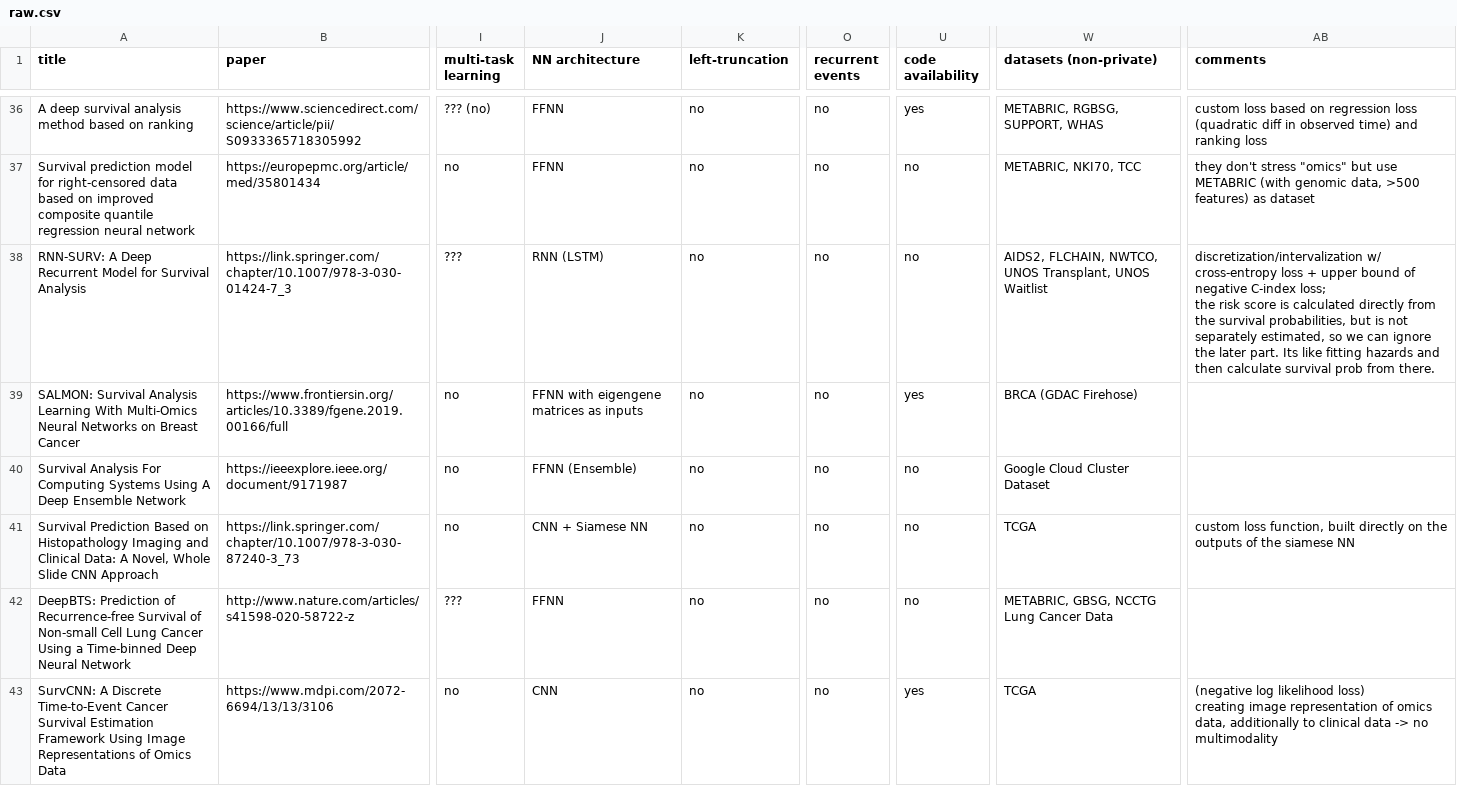
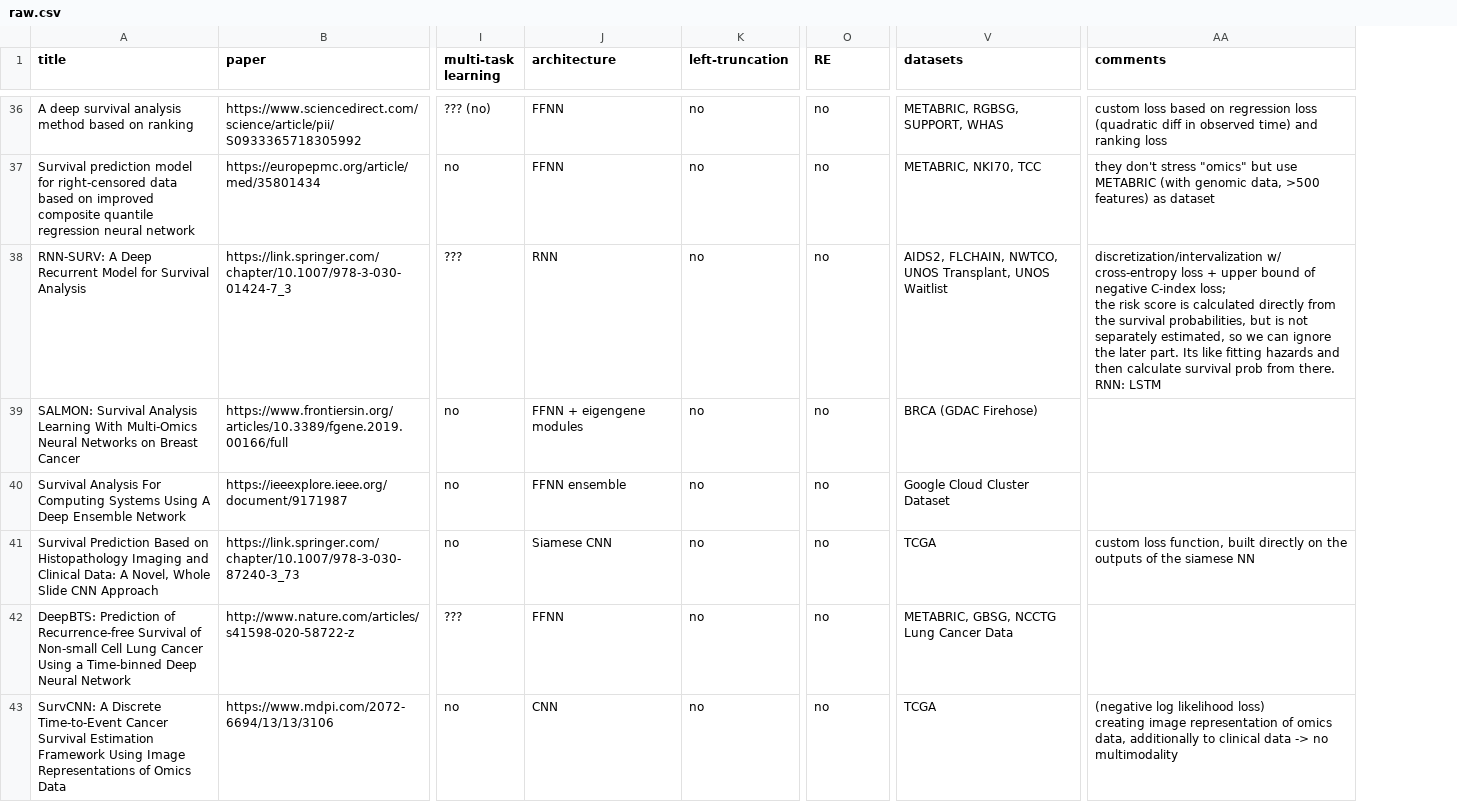
Before and after one commit to survival-org/DL4Survival, a CSV file: data/raw.csv, drawn as a sheet; only a part is shown, gaps mark what is left out; removed rows and columns are numbered as before the commit, all else as after; ↵ is a line break in a cell; the diff covers the shown part only; the diff names each change by its address in the sheet, - before the commit and + after, or states it on an @@ line.

```diff
--- a/data/raw.csv
+++ b/data/raw.csv
-column U (code availability), rows 36-43: yes | no | no | yes | no | no | no | yes
-J1: NN architecture
+J1: architecture
-O1: recurrent events
+O1: RE
-V1: datasets (non-private)
+V1: datasets
-J38 (architecture): RNN (LSTM)
+J38 (architecture): RNN
-AA38 (comments): …from there.
+AA38 (comments): …from there. ↵ RNN: LSTM
-J39 (architecture): FFNN with eigengene matrices as inputs
+J39 (architecture): FFNN + eigengene modules
-J40 (architecture): FFNN (Ensemble)
+J40 (architecture): FFNN ensemble
-J41 (architecture): CNN + Siamese NN
+J41 (architecture): Siamese CNN
```
Also changed, not shown: 18 edited cells elsewhere in this file, 2 other files.
